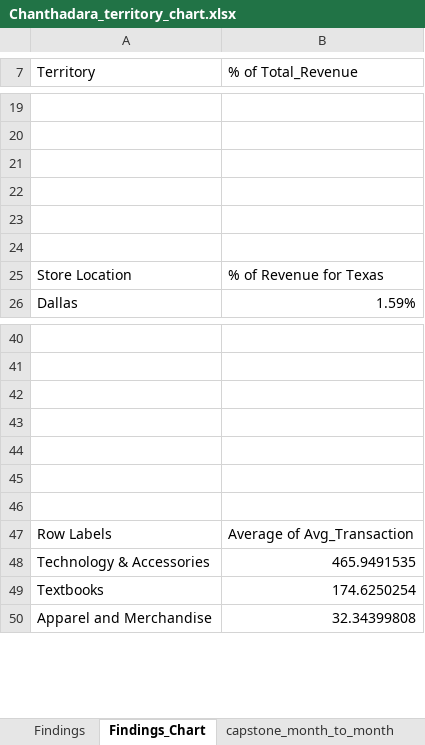
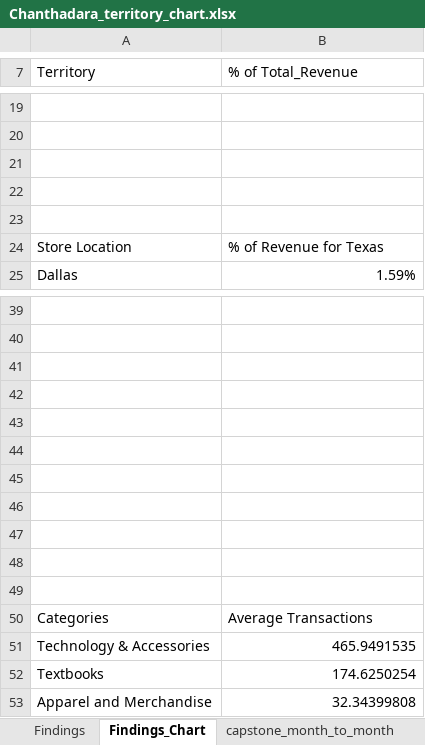
Before and after one commit to anchan-hm/Capstone_1, an Excel workbook: Chanthadara_territory_chart.xlsx, sheet Findings_Chart, drawn as a sheet; only a part is shown, gaps mark what is left out; values as stored, in another font and other column widths than the file's, no borders; charts and pictures not drawn; removed rows and columns are numbered as before the commit, all else as after; the diff names each change by its address in the sheet, - before the commit and + after, or states it on an @@ line.

Commit message:
cleaning up visuals

```diff
--- a/Chanthadara_territory_chart.xlsx (sheet Findings_Chart)
+++ b/Chanthadara_territory_chart.xlsx (sheet Findings_Chart)
-row 24: (empty)
-row 46: Row Labels | Average of Avg_Transaction
+row 46: (empty)
+row 47: (empty)
+row 48: (empty)
+row 49: (empty)
+row 50: Categories | Average Transactions
```
Also changed, not shown: sheet mtm_chart, charts or pictures.
